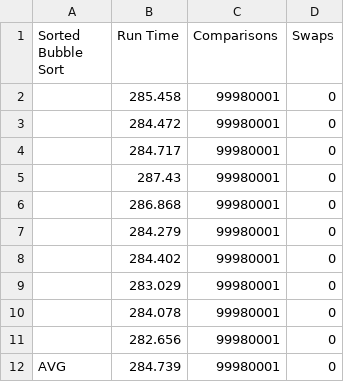
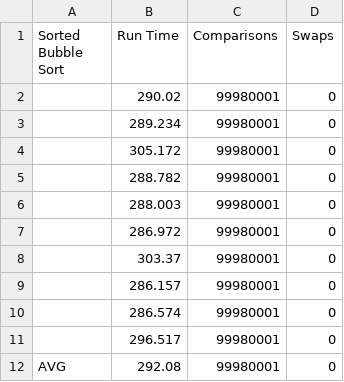
Before and after one commit to Arellano-Jann/Sorting-Algorithms, a CSV file: SortedBubble10000.csv, drawn as a sheet.

```diff
--- a/SortedBubble10000.csv
+++ b/SortedBubble10000.csv
@@ -1,12 +1,12 @@
 "Sorted Bubble Sort","Run Time","Comparisons","Swaps"
-"",285.458,99980001,0
-"",284.472,99980001,0
-"",284.717,99980001,0
-"",287.43,99980001,0
-"",286.868,99980001,0
-"",284.279,99980001,0
-"",284.402,99980001,0
-"",283.029,99980001,0
-"",284.078,99980001,0
-"",282.656,99980001,0
-"AVG",284.739,99980001,0
+"",290.02,99980001,0
+"",289.234,99980001,0
+"",305.172,99980001,0
+"",288.782,99980001,0
+"",288.003,99980001,0
+"",286.972,99980001,0
+"",303.37,99980001,0
+"",286.157,99980001,0
+"",286.574,99980001,0
+"",296.517,99980001,0
+"AVG",292.08,99980001,0
```
Also changed, not shown: SortedInsertion10000.csv, UnsortedBubble10000.csv, 14 other files.
